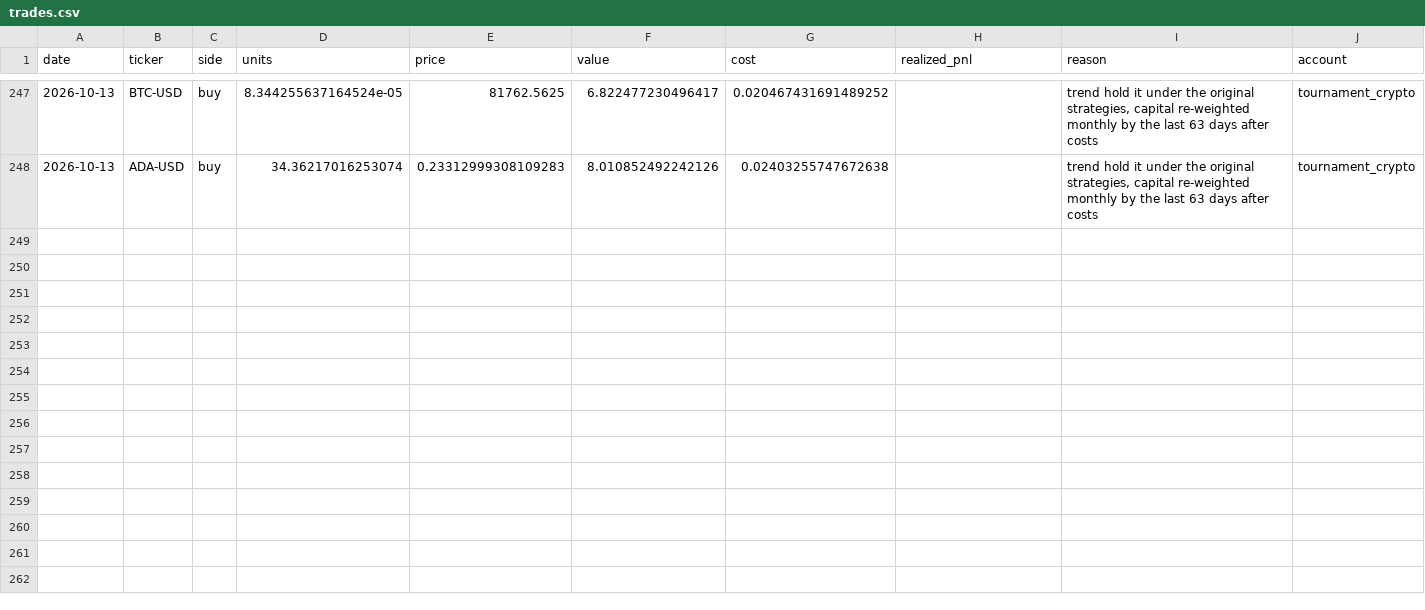
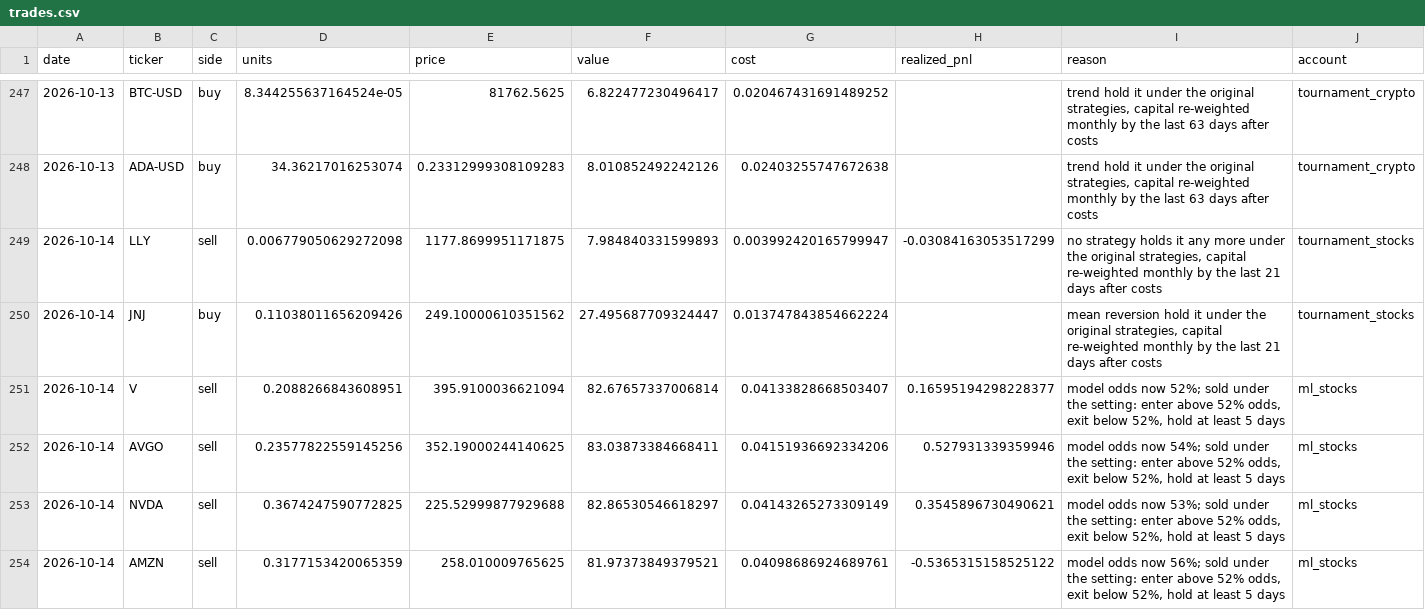
Before and after one commit to poollaaneesh-rgb/paper-trader, a CSV file: results/live/trades.csv, drawn as a sheet; only a part is shown, gaps mark what is left out; the diff covers the shown part only; the diff names each change by its address in the sheet, - before the commit and + after, or states it on an @@ line.

```diff
--- a/results/live/trades.csv
+++ b/results/live/trades.csv
+row 249: 2026-10-14 | LLY | sell | 0.006779050629272098 | 1177.8699951171875 | 7.984840331599893 | 0.003992420165799947 | -0.03084163053517299 | no strategy holds it any more under the original strategies, capital re-weighted monthly by the last 21 days after costs | tournament_stocks
+row 250: 2026-10-14 | JNJ | buy | 0.11038011656209426 | 249.10000610351562 | 27.495687709324447 | 0.013747843854662224 |  | mean reversion hold it under the original strategies, capital re-weighted monthly by the last 21 days after costs | tournament_stocks
+row 251: 2026-10-14 | V | sell | 0.2088266843608951 | 395.9100036621094 | 82.67657337006814 | 0.04133828668503407 | 0.16595194298228377 | model odds now 52%; sold under the setting: enter above 52% odds, exit below 52%, hold at least 5 days | ml_stocks
+row 252: 2026-10-14 | AVGO | sell | 0.23577822559145256 | 352.19000244140625 | 83.03873384668411 | 0.04151936692334206 | 0.527931339359946 | model odds now 54%; sold under the setting: enter above 52% odds, exit below 52%, hold at least 5 days | ml_stocks
+row 253: 2026-10-14 | NVDA | sell | 0.3674247590772825 | 225.52999877929688 | 82.86530546618297 | 0.04143265273309149 | 0.3545896730490621 | model odds now 53%; sold under the setting: enter above 52% odds, exit below 52%, hold at least 5 days | ml_stocks
+row 254: 2026-10-14 | AMZN | sell | 0.3177153420065359 | 258.010009765625 | 81.97373849379521 | 0.04098686924689761 | -0.5365315158525122 | model odds now 56%; sold under the setting: enter above 52% odds, exit below 52%, hold at least 5 days | ml_stocks
```
Also changed, not shown: 6 added rows elsewhere in this file, results/live/equity.csv, 2 other files.
